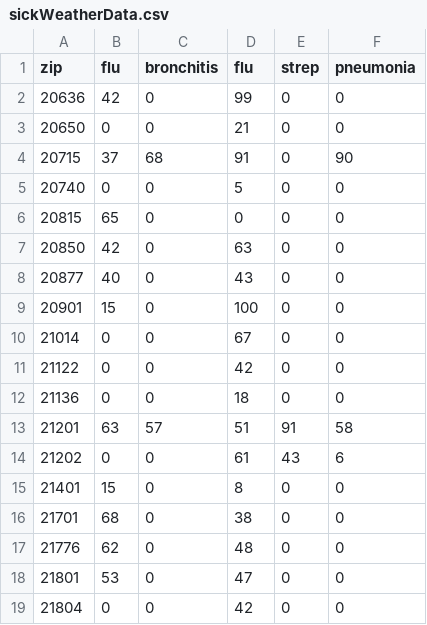
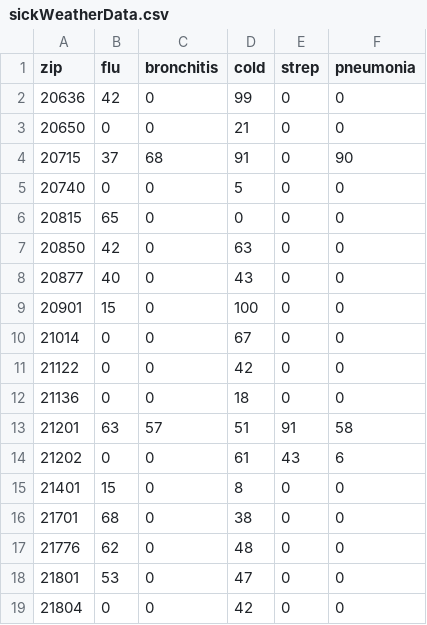
Before and after one commit to sunnielyu/sickhacks, a CSV file: sickWeatherData.csv, drawn as a sheet.

Commit message:
Update sickWeatherData.csv

```diff
--- a/sickWeatherData.csv
+++ b/sickWeatherData.csv
@@ -1,2 +1,2 @@
-"zip","flu","bronchitis","flu","strep","pneumonia"
+"zip","flu","bronchitis","cold","strep","pneumonia"
 20636,42,0,99,0,0
```
